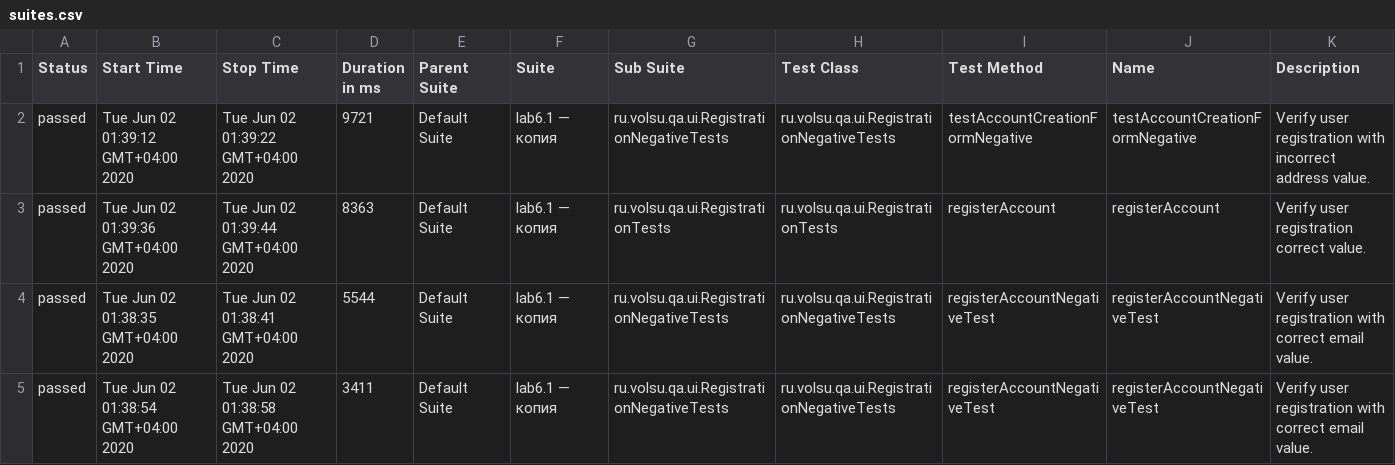
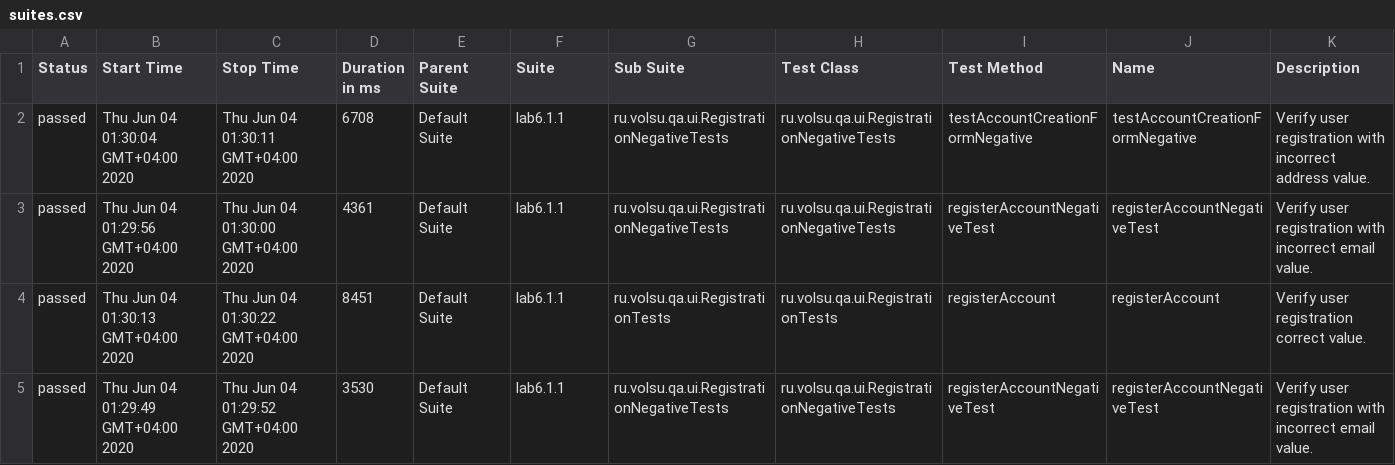
Before and after one commit to gitvanya34/TRPO_lab7, a CSV file: allure-report/data/suites.csv, drawn as a sheet.

```diff
--- a/allure-report/data/suites.csv
+++ b/allure-report/data/suites.csv
@@ -1,5 +1,5 @@
 "Status","Start Time","Stop Time","Duration in ms","Parent Suite","Suite","Sub Suite","Test Class","Test Method","Name","Description"
-"passed","Tue Jun 02 01:39:12 GMT+04:00 2020","Tue Jun 02 01:39:22 GMT+04:00 2020","9721","Default Suite","lab6.1 — копия","ru.volsu.qa.ui.RegistrationNegativeTests","ru.volsu.qa.ui.RegistrationNegativeTests","testAccountCreationFormNegative","testAccountCreationFormNegative","Verify user registration with incorrect address value."
-"passed","Tue Jun 02 01:39:36 GMT+04:00 2020","Tue Jun 02 01:39:44 GMT+04:00 2020","8363","Default Suite","lab6.1 — копия","ru.volsu.qa.ui.RegistrationTests","ru.volsu.qa.ui.RegistrationTests","registerAccount","registerAccount","Verify user registration correct value."
-"passed","Tue Jun 02 01:38:35 GMT+04:00 2020","Tue Jun 02 01:38:41 GMT+04:00 2020","5544","Default Suite","lab6.1 — копия","ru.volsu.qa.ui.RegistrationNegativeTests","ru.volsu.qa.ui.RegistrationNegativeTests","registerAccountNegativeTest","registerAccountNegativeTest","Verify user registration with correct email value."
-"passed","Tue Jun 02 01:38:54 GMT+04:00 2020","Tue Jun 02 01:38:58 GMT+04:00 2020","3411","Default Suite","lab6.1 — копия","ru.volsu.qa.ui.RegistrationNegativeTests","ru.volsu.qa.ui.RegistrationNegativeTests","registerAccountNegativeTest","registerAccountNegativeTest","Verify user registration with correct email value."
+"passed","Thu Jun 04 01:30:04 GMT+04:00 2020","Thu Jun 04 01:30:11 GMT+04:00 2020","6708","Default Suite","lab6.1.1","ru.volsu.qa.ui.RegistrationNegativeTests","ru.volsu.qa.ui.RegistrationNegativeTests","testAccountCreationFormNegative","testAccountCreationFormNegative","Verify user registration with incorrect address value."
+"passed","Thu Jun 04 01:29:56 GMT+04:00 2020","Thu Jun 04 01:30:00 GMT+04:00 2020","4361","Default Suite","lab6.1.1","ru.volsu.qa.ui.RegistrationNegativeTests","ru.volsu.qa.ui.RegistrationNegativeTests","registerAccountNegativeTest","registerAccountNegativeTest","Verify user registration with incorrect email value."
+"passed","Thu Jun 04 01:30:13 GMT+04:00 2020","Thu Jun 04 01:30:22 GMT+04:00 2020","8451","Default Suite","lab6.1.1","ru.volsu.qa.ui.RegistrationTests","ru.volsu.qa.ui.RegistrationTests","registerAccount","registerAccount","Verify user registration correct value."
+"passed","Thu Jun 04 01:29:49 GMT+04:00 2020","Thu Jun 04 01:29:52 GMT+04:00 2020","3530","Default Suite","lab6.1.1","ru.volsu.qa.ui.RegistrationNegativeTests","ru.volsu.qa.ui.RegistrationNegativeTests","registerAccountNegativeTest","registerAccountNegativeTest","Verify user registration with incorrect email value."
```
Also changed, not shown: 21 other files.
